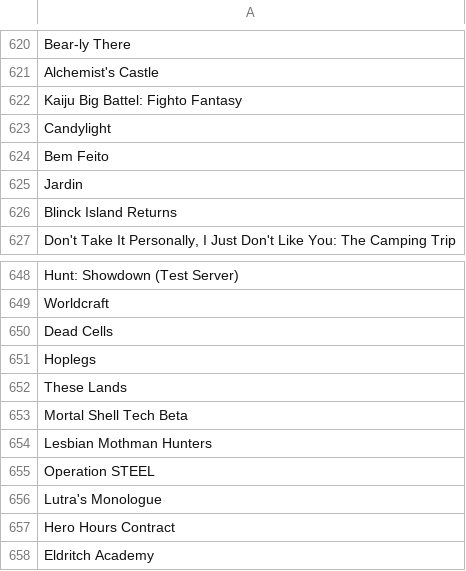
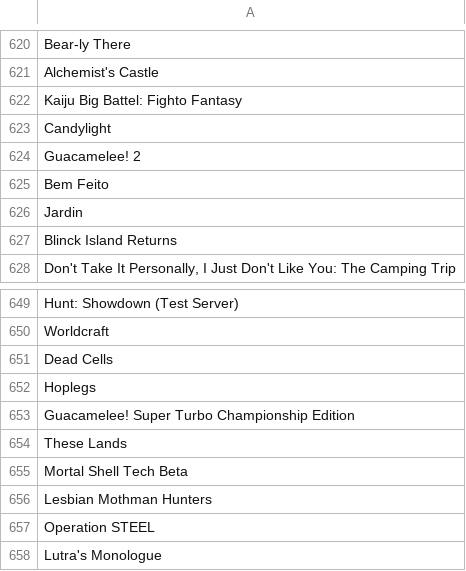
Before and after one commit to tducasse/game-collection, a CSV file: games.csv, drawn as a sheet; only a part is shown, gaps mark what is left out; the shorter side is filled out with more unchanged rows.

Commit message:
update db

```diff
--- a/games.csv
+++ b/games.csv
@@ -623,2 +623,3 @@ Kaiju Big Battel: Fighto Fantasy
 Candylight
+Guacamelee! 2
 Bem Feito
@@ -651,2 +652,3 @@ Dead Cells
 Hoplegs
+Guacamelee! Super Turbo Championship Edition
 These Lands
```
